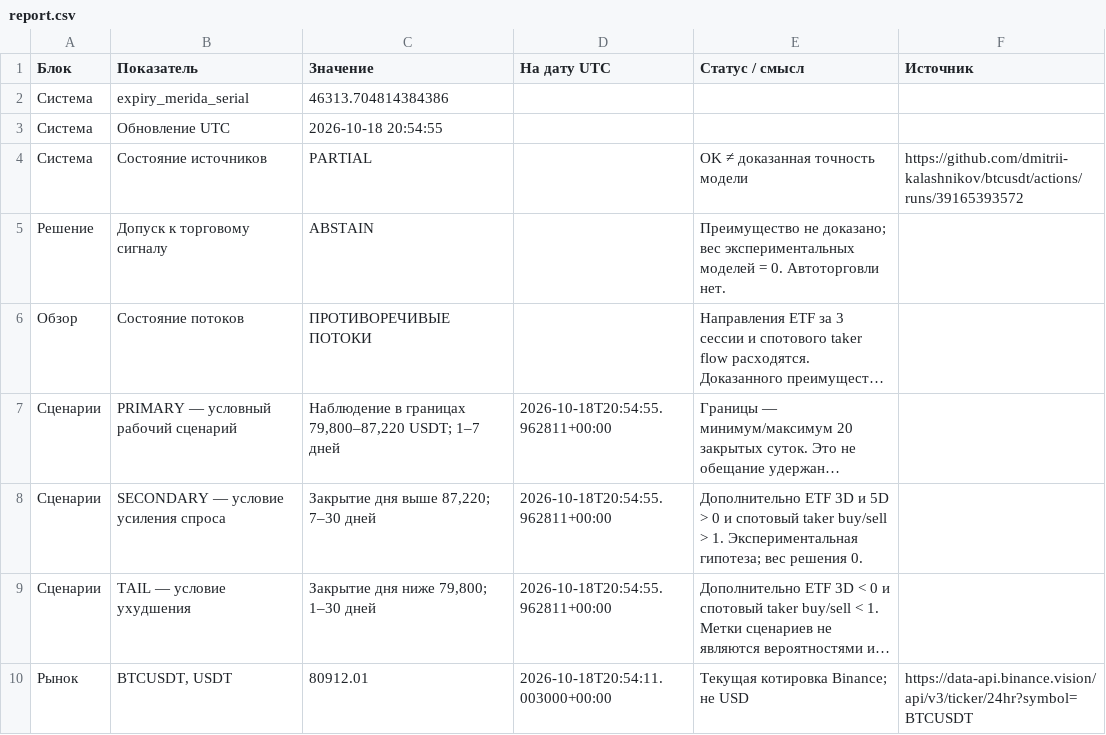
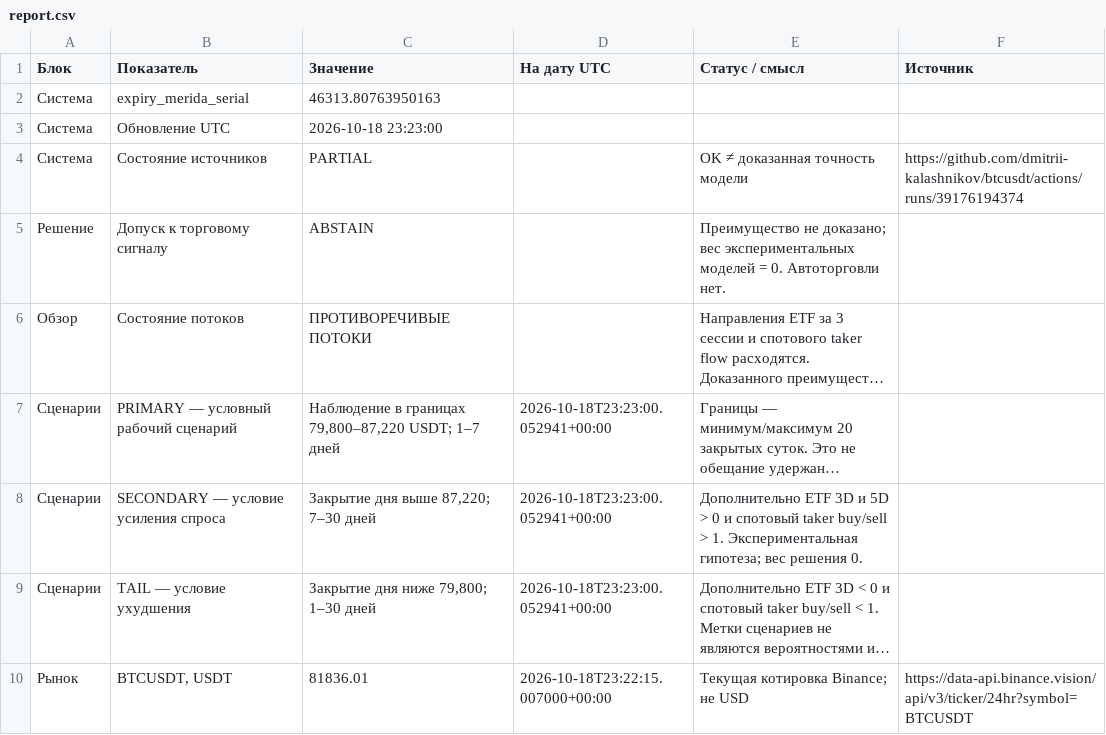
Before and after one commit to dmitrii-kalashnikov/btcusdt, a CSV file: live/report.csv, drawn as a sheet; only a part is shown; long unchanged cells end in …; the diff covers the shown part only; the diff names each change by its address in the sheet, - before the commit and + after, or states it on an @@ line.

Commit message:
report: BTC verified snapshot 2026-10-18T23:23Z

```diff
--- a/live/report.csv
+++ b/live/report.csv
-C2 (Значение): 46313.704814384386
+C2 (Значение): 46313.80763950163
-C3 (Значение): 2026-10-18 20:54:55
+C3 (Значение): 2026-10-18 23:23:00
-F4 (Источник): https://github.com/dmitrii-kalashnikov/btcusdt/actions/runs/39165393572
+F4 (Источник): https://github.com/dmitrii-kalashnikov/btcusdt/actions/runs/39176194374
-D7:D9 (На дату UTC): 2026-10-18T20:54:55.962811+00:00
+D7:D9 (На дату UTC): 2026-10-18T23:23:00.052941+00:00
-C10 (Значение): 80912.01
+C10 (Значение): 81836.01
-D10 (На дату UTC): 2026-10-18T20:54:11.003000+00:00
+D10 (На дату UTC): 2026-10-18T23:22:15.007000+00:00
```
Also changed, not shown: 14 edited cells elsewhere in this file, 1 other file.
